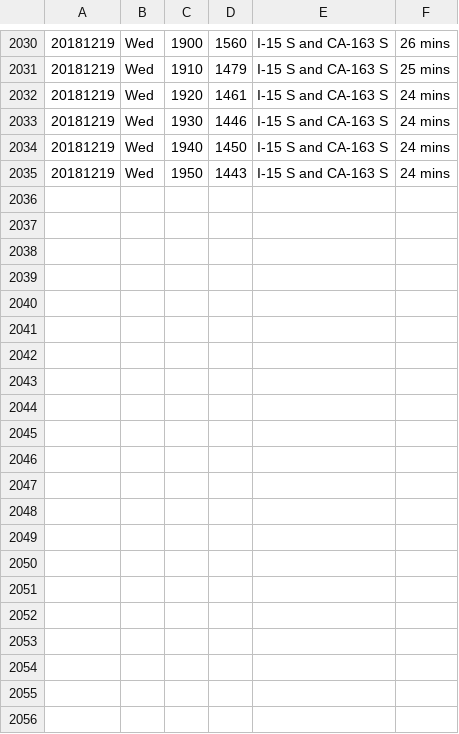
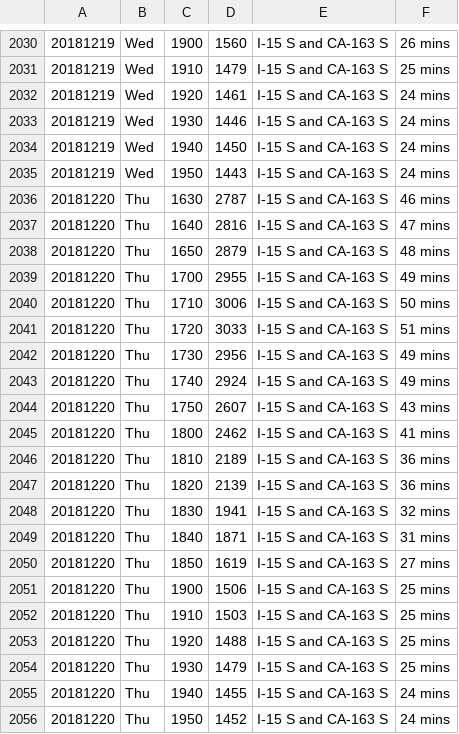
Before and after one commit to jamesarmenta/commute-time, a CSV file: log_evening.csv, drawn as a sheet; only a part is shown, gaps mark what is left out.

Commit message:
Commute data and updated averages for 20181220

```diff
--- a/log_evening.csv
+++ b/log_evening.csv
@@ -2035 +2035,22 @@
 20181219,Wed,1950,1443,I-15 S and CA-163 S,24 mins
+20181220,Thu,1630,2787,I-15 S and CA-163 S,46 mins
+20181220,Thu,1640,2816,I-15 S and CA-163 S,47 mins
+20181220,Thu,1650,2879,I-15 S and CA-163 S,48 mins
+20181220,Thu,1700,2955,I-15 S and CA-163 S,49 mins
+20181220,Thu,1710,3006,I-15 S and CA-163 S,50 mins
+20181220,Thu,1720,3033,I-15 S and CA-163 S,51 mins
+20181220,Thu,1730,2956,I-15 S and CA-163 S,49 mins
+20181220,Thu,1740,2924,I-15 S and CA-163 S,49 mins
+20181220,Thu,1750,2607,I-15 S and CA-163 S,43 mins
+20181220,Thu,1800,2462,I-15 S and CA-163 S,41 mins
+20181220,Thu,1810,2189,I-15 S and CA-163 S,36 mins
+20181220,Thu,1820,2139,I-15 S and CA-163 S,36 mins
+20181220,Thu,1830,1941,I-15 S and CA-163 S,32 mins
+20181220,Thu,1840,1871,I-15 S and CA-163 S,31 mins
+20181220,Thu,1850,1619,I-15 S and CA-163 S,27 mins
+20181220,Thu,1900,1506,I-15 S and CA-163 S,25 mins
+20181220,Thu,1910,1503,I-15 S and CA-163 S,25 mins
+20181220,Thu,1920,1488,I-15 S and CA-163 S,25 mins
+20181220,Thu,1930,1479,I-15 S and CA-163 S,25 mins
+20181220,Thu,1940,1455,I-15 S and CA-163 S,24 mins
+20181220,Thu,1950,1452,I-15 S and CA-163 S,24 mins
```
Also changed, not shown: log_morning.csv, 2 other files.
